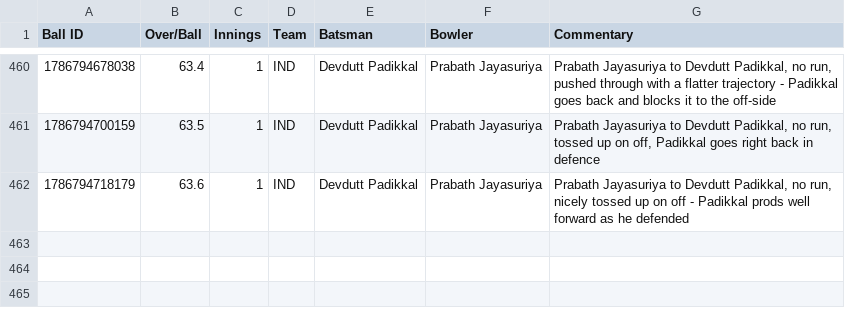
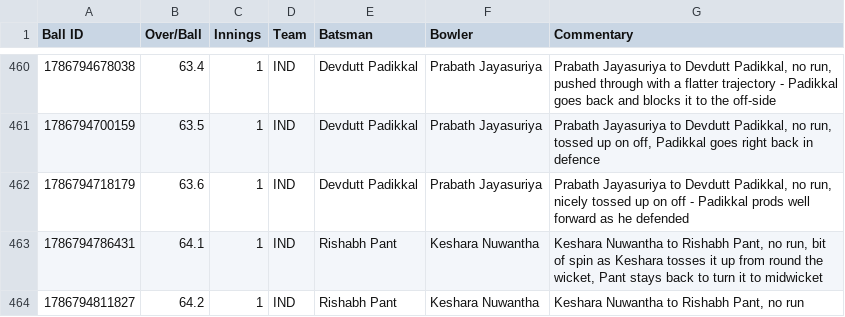
Before and after one commit to heisenricher/cricket_data, a CSV file: ind_vs_sl_1st_test(15-08-2026).csv, drawn as a sheet; only a part is shown, gaps mark what is left out.

```diff
--- a/ind_vs_sl_1st_test(15-08-2026).csv
+++ b/ind_vs_sl_1st_test(15-08-2026).csv
@@ -462 +462,3 @@ Ball ID,Over/Ball,Innings,Team,Batsman,Bowler,Commentary
 1786794718179,63.6,1,IND,Devdutt Padikkal,Prabath Jayasuriya,"Prabath Jayasuriya to Devdutt Padikkal, no run, nicely tossed up on off - Padikkal prods well forward as he defended"
+1786794786431,64.1,1,IND,Rishabh Pant,Keshara Nuwantha,"Keshara Nuwantha to Rishabh Pant, no run, bit of spin as Keshara tosses it up from round the wicket, Pant stays back to turn it to midwicket"
+1786794811827,64.2,1,IND,Rishabh Pant,Keshara Nuwantha,"Keshara Nuwantha to Rishabh Pant, no run"
```
Also changed, not shown: ire_vs_afg_5th_odi(15-08-2026).csv.
